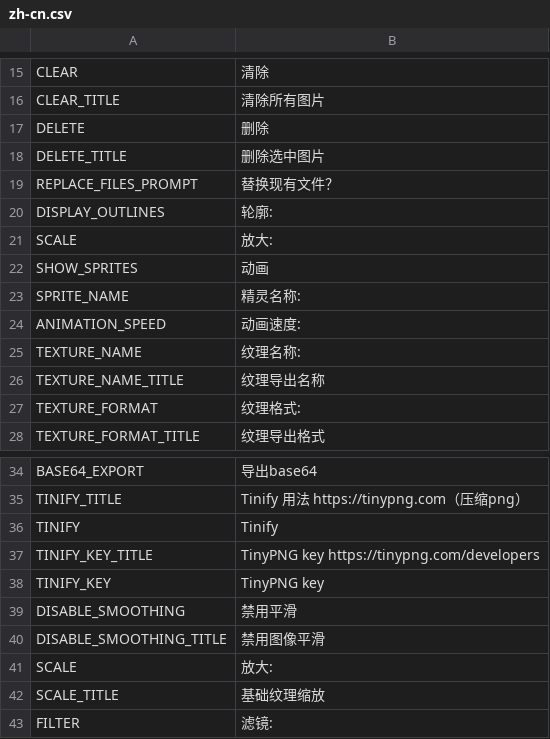
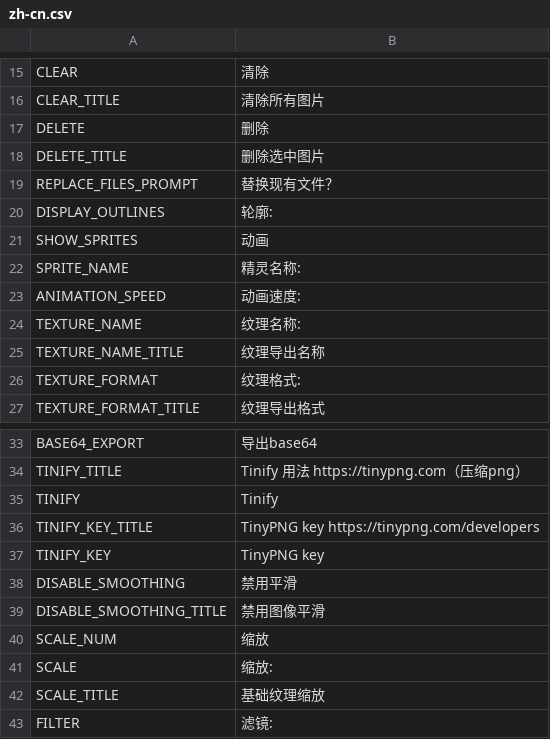
Before and after one commit to blus007/free-tex-packer, a CSV file: src/client/resources/static/localization/zh-cn.csv, drawn as a sheet; only a part is shown, gaps mark what is left out.

```diff
--- a/src/client/resources/static/localization/zh-cn.csv
+++ b/src/client/resources/static/localization/zh-cn.csv
@@ -20,3 +20,2 @@ REPLACE_FILES_PROMPT;替换现有文件？
 DISPLAY_OUTLINES;轮廓:
-SCALE;放大:
 SHOW_SPRITES;动画
@@ -40,3 +39,4 @@ DISABLE_SMOOTHING;禁用平滑
 DISABLE_SMOOTHING_TITLE;禁用图像平滑
-SCALE;放大:
+SCALE_NUM;缩放
+SCALE;缩放:
 SCALE_TITLE;基础纹理缩放
```
Also changed, not shown: src/client/resources/static/localization/de.csv, src/client/resources/static/localization/en.csv, 4 other files.
